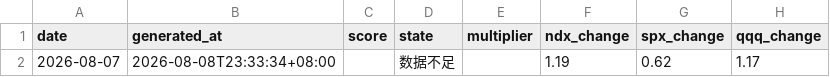
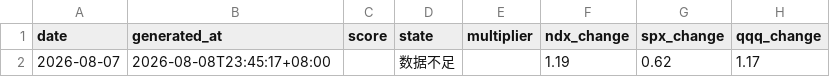
Before and after one commit to imvictorma/market-pulse, a CSV file: data/history.csv, drawn as a sheet; only a part is shown; the diff names each change by its address in the sheet, - before the commit and + after, or states it on an @@ line.

```diff
--- a/data/history.csv
+++ b/data/history.csv
-B2 (generated_at): 2026-08-08T23:33:34+08:00
+B2 (generated_at): 2026-08-08T23:45:17+08:00
```
Also changed, not shown: 2 other files.
